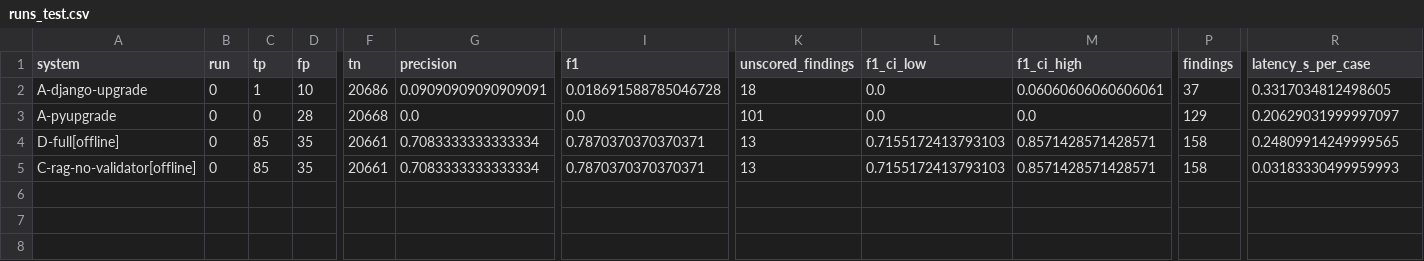
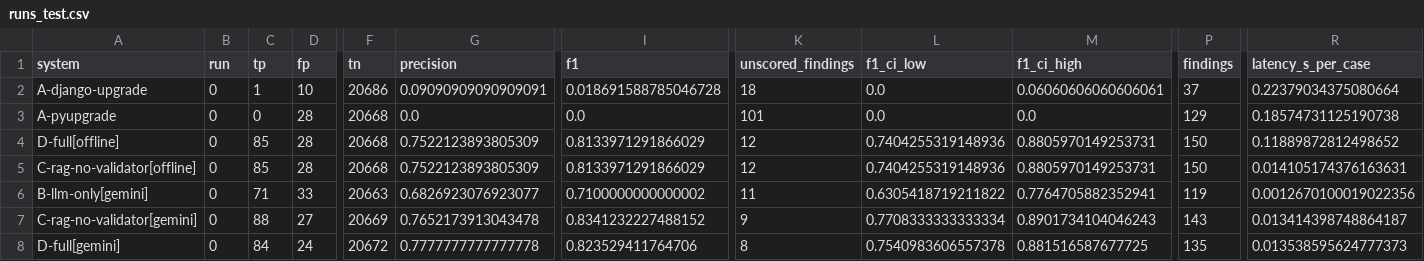
Before and after one commit to Adithyasai3/CodeMigrate, a CSV file: results/runs_test.csv, drawn as a sheet; only a part is shown, gaps mark what is left out; rows hold the shown columns only; the diff names each change by its address in the sheet, - before the commit and + after, or states it on an @@ line.

```diff
--- a/results/runs_test.csv
+++ b/results/runs_test.csv
-R2 (latency_s_per_case): 0.3317034812498605
+R2 (latency_s_per_case): 0.22379034375080664
-R3 (latency_s_per_case): 0.20629031999997097
+R3 (latency_s_per_case): 0.18574731125190738
-D4:D5 (fp): 35
+D4:D5 (fp): 28
-F4:F5 (tn): 20661
+F4:F5 (tn): 20668
-G4:G5 (precision): 0.7083333333333334
+G4:G5 (precision): 0.7522123893805309
-I4:I5 (f1): 0.7870370370370371
+I4:I5 (f1): 0.8133971291866029
-K4:K5 (unscored_findings): 13
+K4:K5 (unscored_findings): 12
-L4:L5 (f1_ci_low): 0.7155172413793103
+L4:L5 (f1_ci_low): 0.7404255319148936
-M4:M5 (f1_ci_high): 0.8571428571428571
+M4:M5 (f1_ci_high): 0.8805970149253731
-P4:P5 (findings): 158
+P4:P5 (findings): 150
-R4 (latency_s_per_case): 0.24809914249999565
+R4 (latency_s_per_case): 0.11889872812498652
-R5 (latency_s_per_case): 0.03183330499959993
+R5 (latency_s_per_case): 0.014105174376163631
+row 6: B-llm-only[gemini] | 0 | 71 | 33 | 20663 | 0.6826923076923077 | 0.7100000000000002 | 11 | 0.6305418719211822 | 0.7764705882352941 | 119 | 0.0012670100019022356
+row 7: C-rag-no-validator[gemini] | 0 | 88 | 27 | 20669 | 0.7652173913043478 | 0.8341232227488152 | 9 | 0.7708333333333334 | 0.8901734104046243 | 143 | 0.013414398748864187
+row 8: D-full[gemini] | 0 | 84 | 24 | 20672 | 0.7777777777777778 | 0.823529411764706 | 8 | 0.7540983606557378 | 0.881516587677725 | 135 | 0.013538595624777373
```
Also changed, not shown: results/ablations_test.csv, results/comparison_test.csv, 28 other files.
